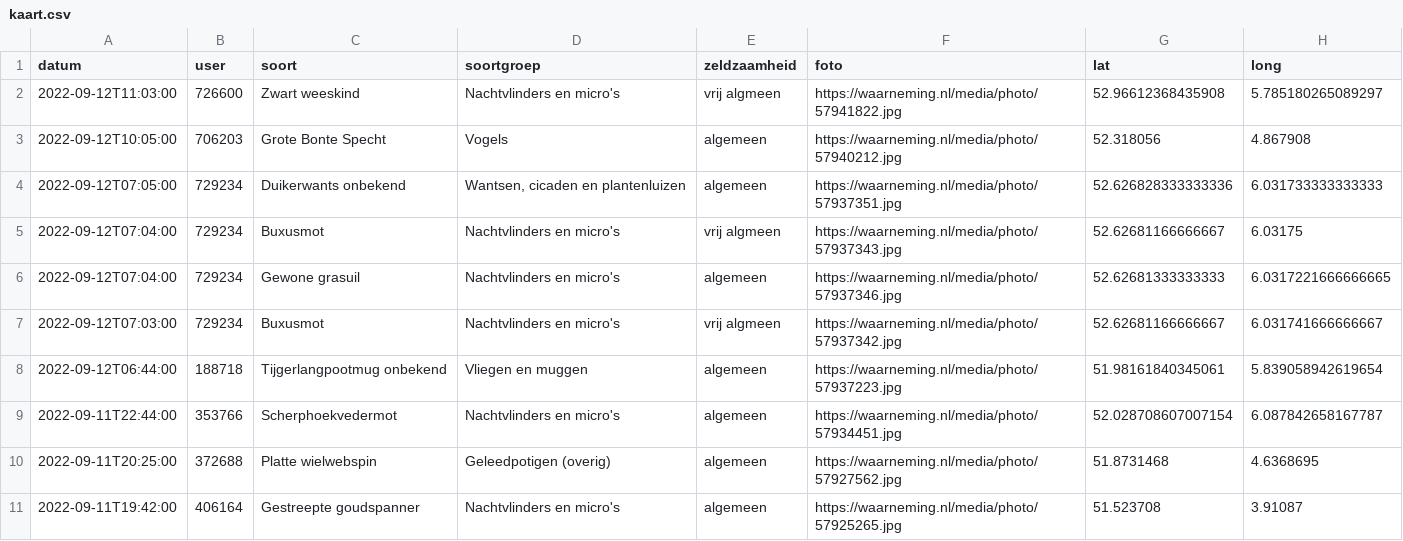
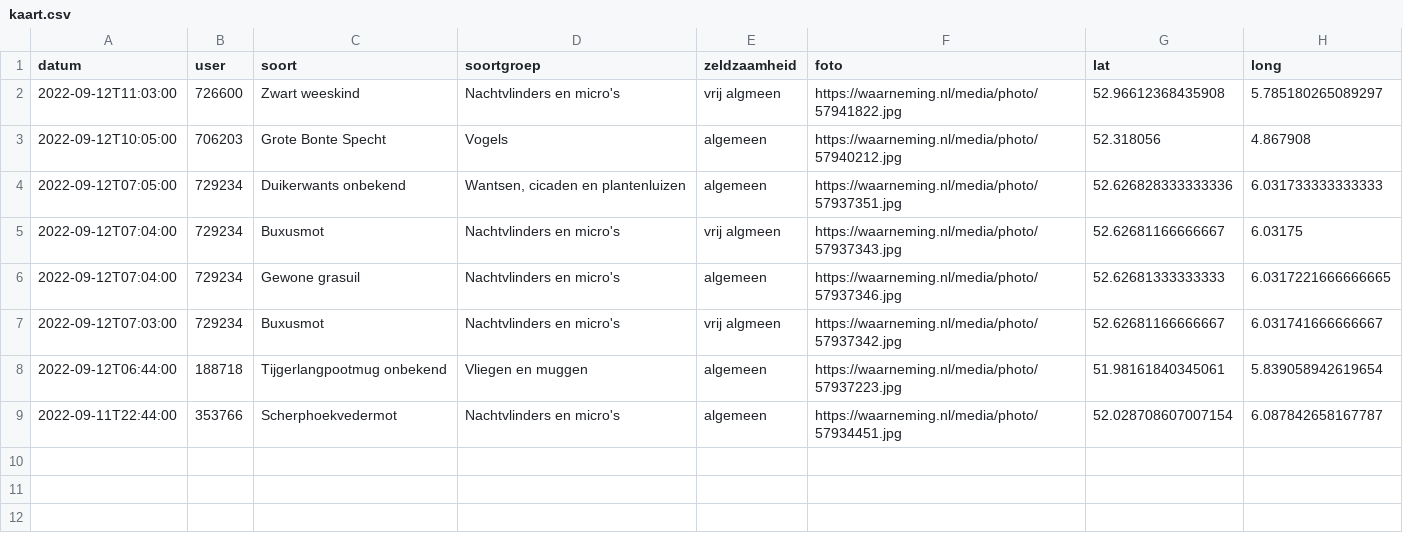
Before and after one commit to erikvangameren/dewildetuin, a CSV file: kaart.csv, drawn as a sheet.

```diff
--- a/kaart.csv
+++ b/kaart.csv
@@ -9,3 +9 @@
 "2022-09-11T22:44:00","353766","Scherphoekvedermot","Nachtvlinders en micro's","algemeen","https://waarneming.nl/media/photo/57934451.jpg","52.028708607007154","6.087842658167787",
-"2022-09-11T20:25:00","372688","Platte wielwebspin","Geleedpotigen (overig)","algemeen","https://waarneming.nl/media/photo/57927562.jpg","51.8731468","4.6368695",
-"2022-09-11T19:42:00","406164","Gestreepte goudspanner","Nachtvlinders en micro's","algemeen","https://waarneming.nl/media/photo/57925265.jpg","51.523708","3.91087",
```
